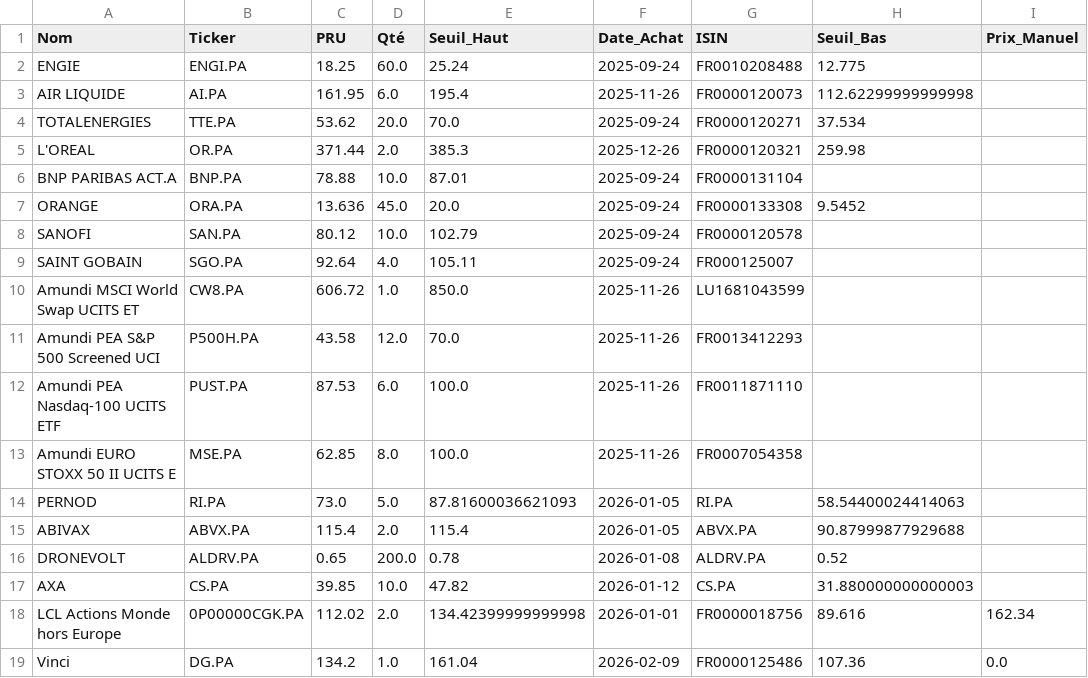
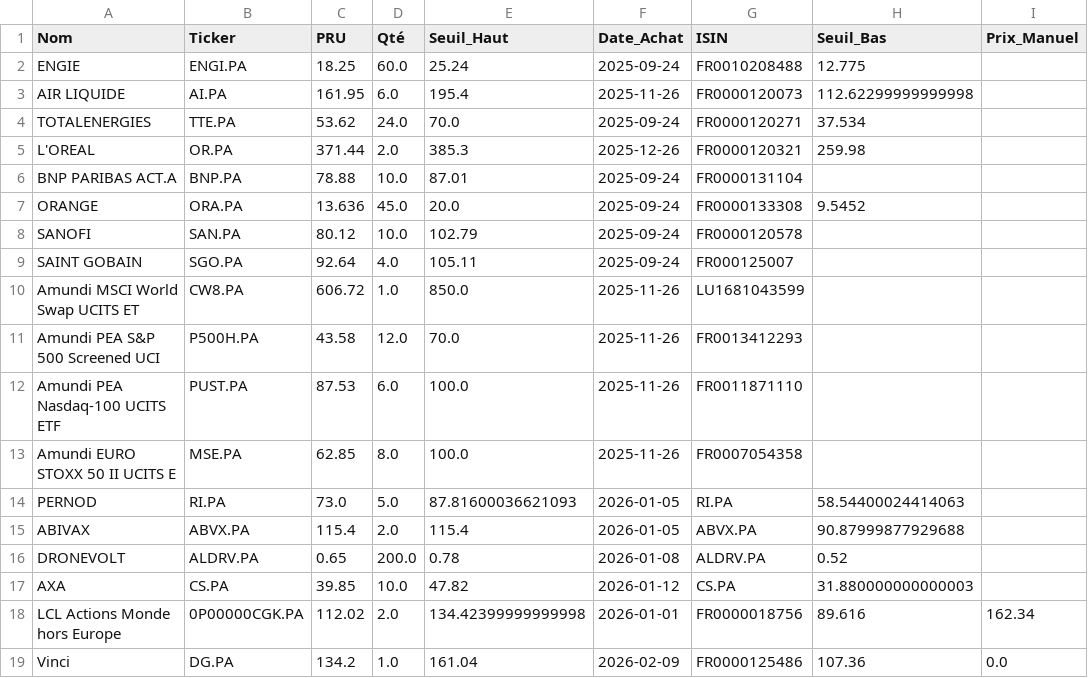
Before and after one commit to laumlt78-oss/Portefeuille, a CSV file: portefeuille_data.csv, drawn as a sheet.

Commit message:
Sync portefeuille_data.csv

```diff
--- a/portefeuille_data.csv
+++ b/portefeuille_data.csv
@@ -3,3 +3,3 @@ ENGIE,ENGI.PA,18.25,60.0,25.24,2025-09-24,FR0010208488,12.775,
 AIR LIQUIDE,AI.PA,161.95,6.0,195.4,2025-11-26,FR0000120073 ,112.62299999999998,
-TOTALENERGIES,TTE.PA,53.62,20.0,70.0,2025-09-24,FR0000120271,37.534,
+TOTALENERGIES,TTE.PA,53.62,24.0,70.0,2025-09-24,FR0000120271,37.534,
 L'OREAL,OR.PA,371.44,2.0,385.3,2025-12-26,FR0000120321,259.98,
```
